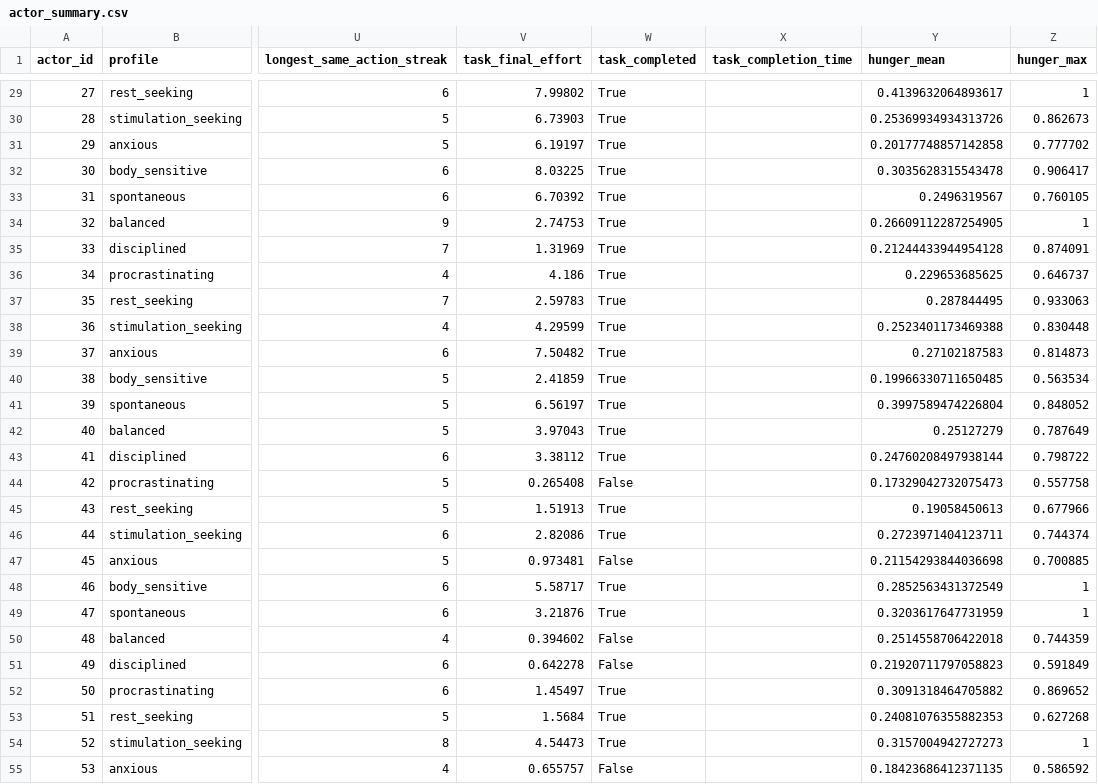
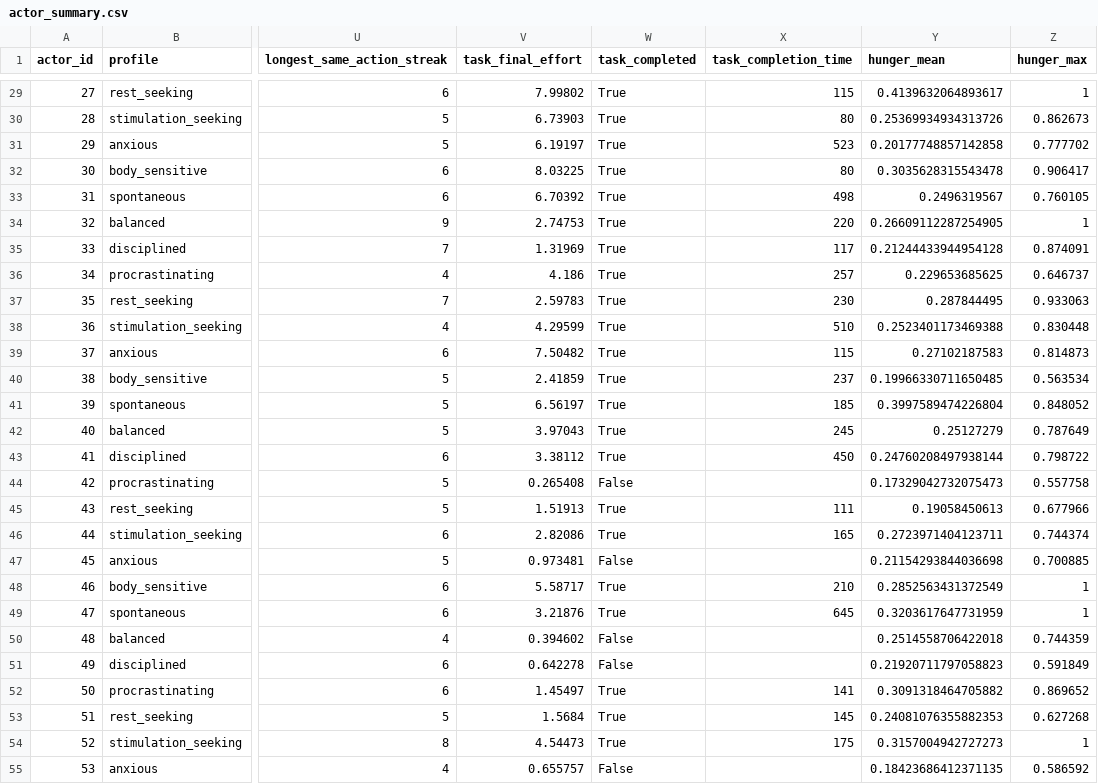
Before and after one commit to 2003SINGER/character-dynamics-lab, a CSV file: Demo codex-generated/demo/living_dynamics_v0/batch_48h_v0/actor_summary.csv, drawn as a sheet; only a part is shown, gaps mark what is left out; the diff covers the shown part only; the diff names each change by its address in the sheet, - before the commit and + after, or states it on an @@ line.

```diff
--- a/Demo codex-generated/demo/living_dynamics_v0/batch_48h_v0/actor_summary.csv
+++ b/Demo codex-generated/demo/living_dynamics_v0/batch_48h_v0/actor_summary.csv
-X29 (task_completion_time): (empty)
+X29 (task_completion_time): 115
-X30 (task_completion_time): (empty)
+X30 (task_completion_time): 80
-X31 (task_completion_time): (empty)
+X31 (task_completion_time): 523
-X32 (task_completion_time): (empty)
+X32 (task_completion_time): 80
-X33 (task_completion_time): (empty)
+X33 (task_completion_time): 498
-X34 (task_completion_time): (empty)
+X34 (task_completion_time): 220
-X35 (task_completion_time): (empty)
+X35 (task_completion_time): 117
-X36 (task_completion_time): (empty)
+X36 (task_completion_time): 257
-X37 (task_completion_time): (empty)
+X37 (task_completion_time): 230
-X38 (task_completion_time): (empty)
+X38 (task_completion_time): 510
-X39 (task_completion_time): (empty)
+X39 (task_completion_time): 115
-X40 (task_completion_time): (empty)
+X40 (task_completion_time): 237
-X41 (task_completion_time): (empty)
+X41 (task_completion_time): 185
-X42 (task_completion_time): (empty)
+X42 (task_completion_time): 245
-X43 (task_completion_time): (empty)
+X43 (task_completion_time): 450
-X45 (task_completion_time): (empty)
+X45 (task_completion_time): 111
-X46 (task_completion_time): (empty)
+X46 (task_completion_time): 165
-X48 (task_completion_time): (empty)
+X48 (task_completion_time): 210
-X49 (task_completion_time): (empty)
+X49 (task_completion_time): 645
-X52 (task_completion_time): (empty)
+X52 (task_completion_time): 141
-X53 (task_completion_time): (empty)
+X53 (task_completion_time): 145
-X54 (task_completion_time): (empty)
+X54 (task_completion_time): 175
```
Also changed, not shown: 88 edited cells elsewhere in this file, 2 other files.
